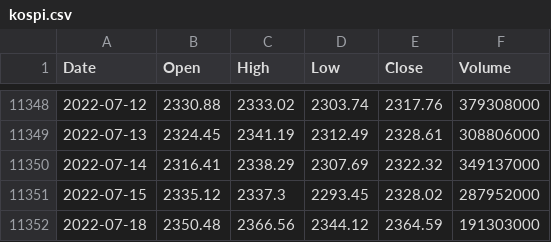
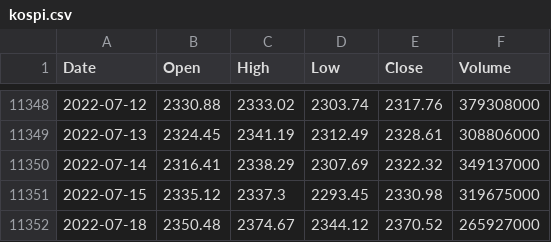
Before and after one commit to KwangYeol/stock-now, a CSV file: index/kospi.csv, drawn as a sheet; only a part is shown, gaps mark what is left out.

```diff
--- a/index/kospi.csv
+++ b/index/kospi.csv
@@ -11350,3 +11350,3 @@ Date,Open,High,Low,Close,Volume
 2022-07-14,2316.41,2338.29,2307.69,2322.32,349137000
-2022-07-15,2335.12,2337.3,2293.45,2328.02,287952000
-2022-07-18,2350.48,2366.56,2344.12,2364.59,191303000
+2022-07-15,2335.12,2337.3,2293.45,2330.98,319675000
+2022-07-18,2350.48,2374.67,2344.12,2370.52,265927000
```
Also changed, not shown: index/nasdaq.csv, index/shanghai.csv, 2 other files.
